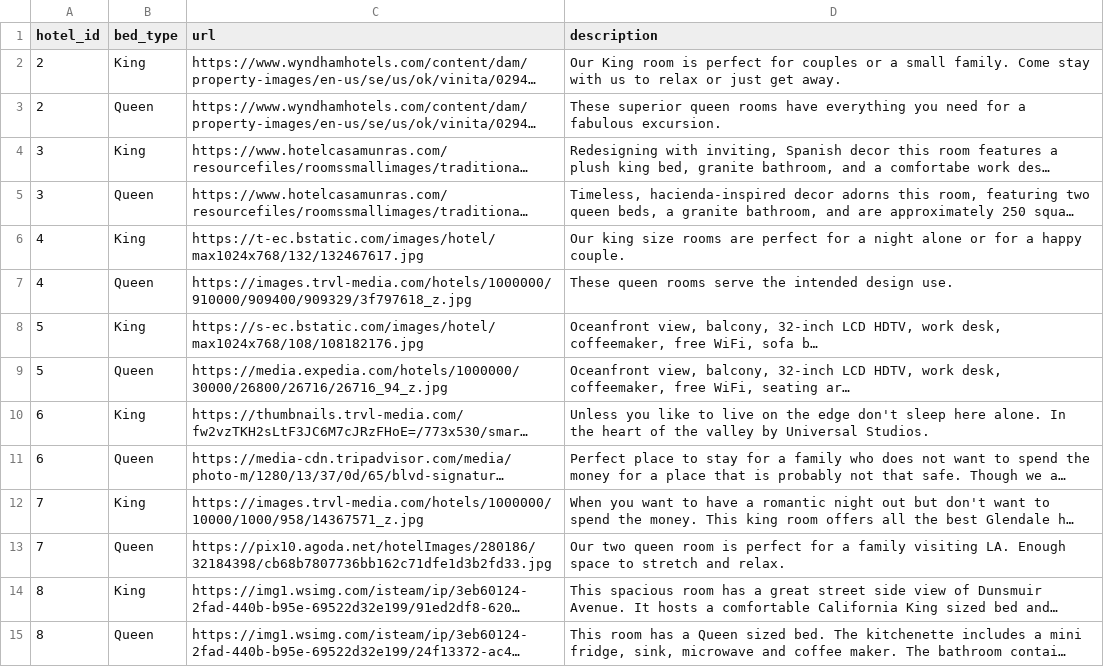
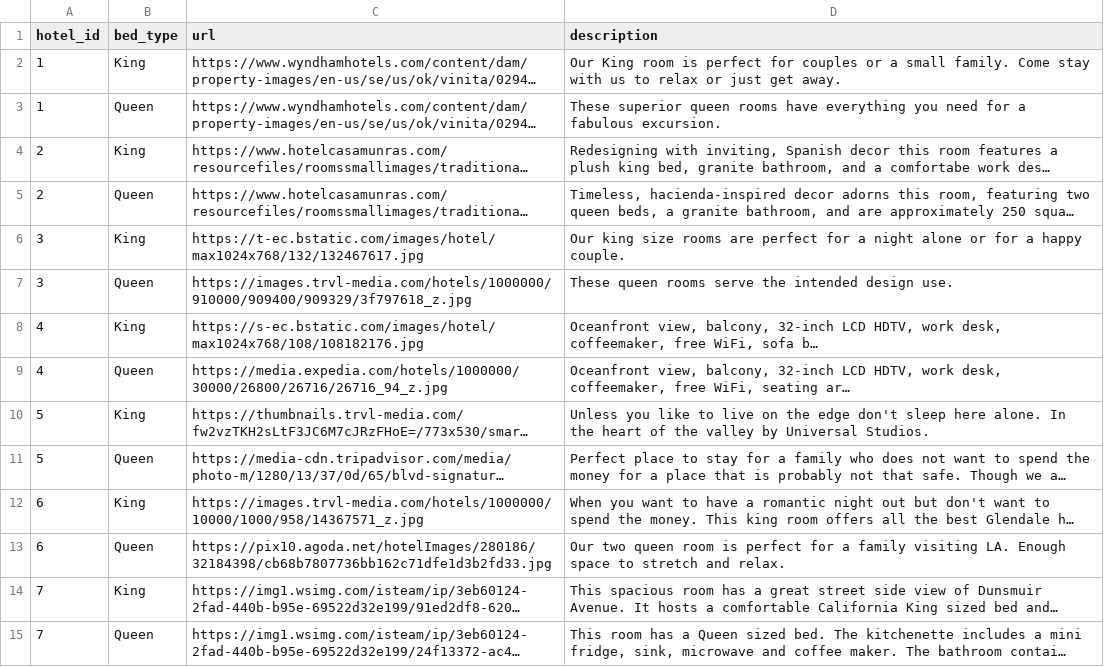
Before and after one commit to happysuperevil601/SpartanHotels, a CSV file: server/sql/data/v0.3/Room_Image_v0.3.csv, drawn as a sheet; only a part is shown; long unchanged cells end in …; the diff covers the shown part only; the diff names each change by its address in the sheet, - before the commit and + after, or states it on an @@ line.

Commit message:
Update to new data v0.3.1 	Updated db reset script to be same as (build & load) 	hotel_id renumbered to start from 1 in: Hotel_Image & Room_Image csv files 	fixed wrong lat,long data in Hotels csv file

```diff
--- a/server/sql/data/v0.3/Room_Image_v0.3.csv
+++ b/server/sql/data/v0.3/Room_Image_v0.3.csv
-A2:A3 (hotel_id): 2
+A2:A3 (hotel_id): 1
-A4:A5 (hotel_id): 3
+A4:A5 (hotel_id): 2
-A6:A7 (hotel_id): 4
+A6:A7 (hotel_id): 3
-A8:A9 (hotel_id): 5
+A8:A9 (hotel_id): 4
-A10:A11 (hotel_id): 6
+A10:A11 (hotel_id): 5
-A12:A13 (hotel_id): 7
+A12:A13 (hotel_id): 6
-A14:A15 (hotel_id): 8
+A14:A15 (hotel_id): 7
```
Also changed, not shown: 89 edited cells elsewhere in this file, server/sql/data/v0.3/Hotel_Image_v0.3.csv, server/sql/data/v0.3/Hotels_v0.3.csv, 1 other file.
